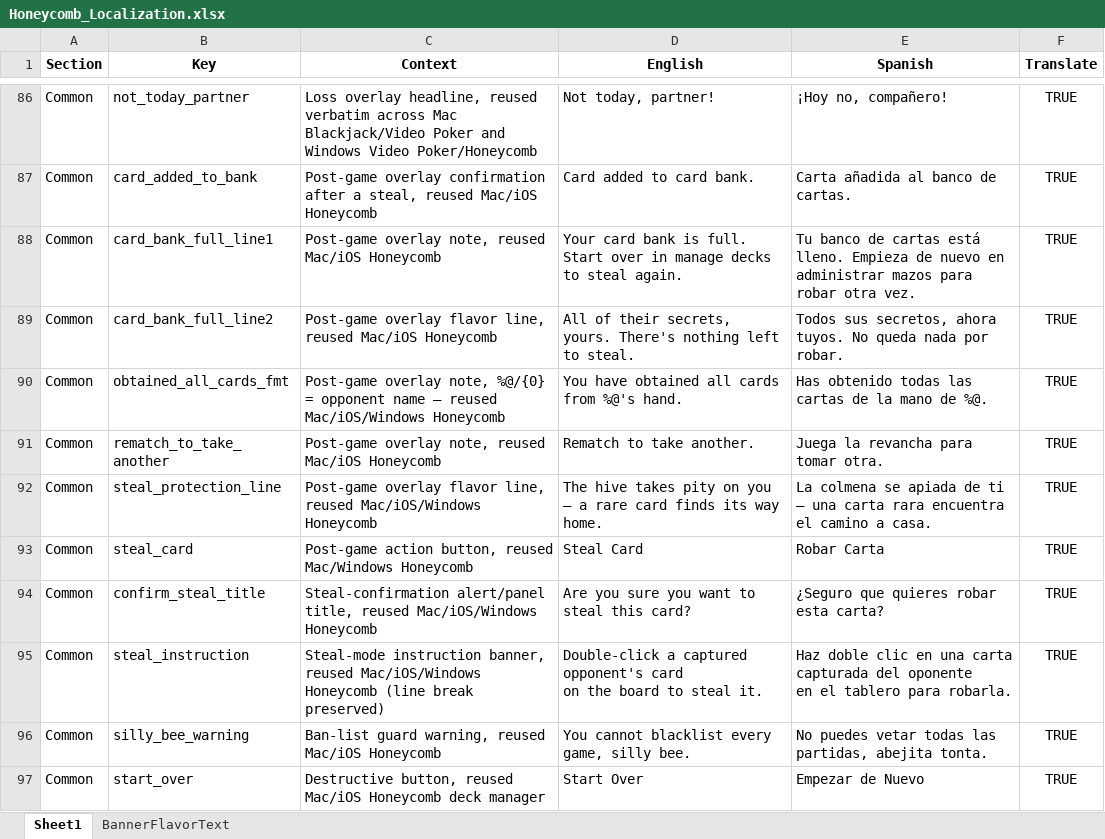
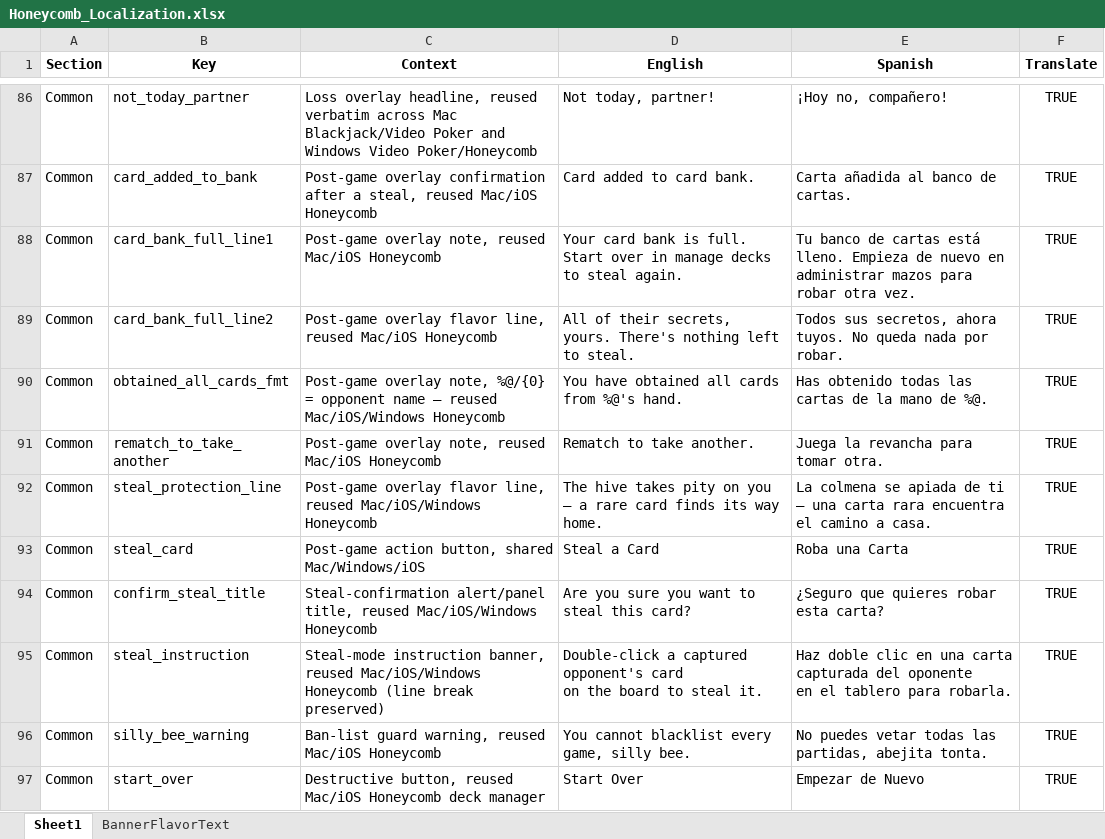
Before and after one commit to ohrealleah-lab/Honeycomb, an Excel workbook: tools/Honeycomb_Localization.xlsx, sheet Sheet1, drawn as a sheet; only a part is shown, gaps mark what is left out; values as stored, in another font and other column widths than the file's, no borders; the diff covers the shown part only; the diff names each change by its address in the sheet, - before the commit and + after, or states it on an @@ line.

```diff
--- a/tools/Honeycomb_Localization.xlsx (sheet Sheet1)
+++ b/tools/Honeycomb_Localization.xlsx (sheet Sheet1)
-C93 (Context): …action button, reused Mac/Windows Honeycomb
+C93 (Context): …action button, shared Mac/Windows/iOS
-D93 (English): Steal Card
+D93 (English): Steal a Card
-E93 (Spanish): Robar Carta
+E93 (Spanish): Roba una Carta
```
Also changed, not shown: 1 added row and 6 removed rows elsewhere in this sheet, 54 other files.
